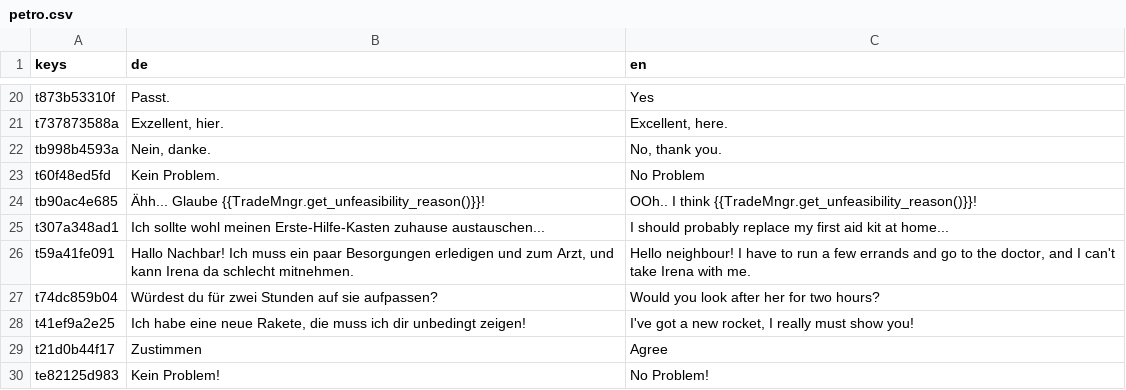
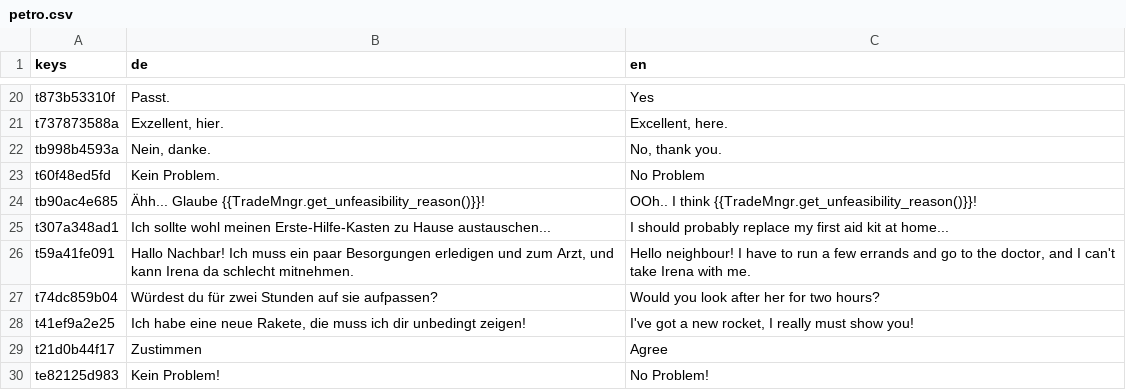
Before and after one commit to Spexify/emergenCity, a CSV file: godot/res/translations/dialogues/petro.csv, drawn as a sheet; only a part is shown, gaps mark what is left out.

```diff
--- a/godot/res/translations/dialogues/petro.csv
+++ b/godot/res/translations/dialogues/petro.csv
@@ -24,3 +24,3 @@ t60f48ed5fd,Kein Problem.,No Problem
 tb90ac4e685,Ähh... Glaube {{TradeMngr.get_unfeasibility_reason()}}!,OOh.. I think {{TradeMngr.get_unfeasibility_reason()}}!
-t307a348ad1,Ich sollte wohl meinen Erste-Hilfe-Kasten zuhause austauschen...,I should probably replace my first aid kit at home...
+t307a348ad1,Ich sollte wohl meinen Erste-Hilfe-Kasten zu Hause austauschen...,I should probably replace my first aid kit at home...
 t59a41fe091,"Hallo Nachbar! Ich muss ein paar Besorgungen erledigen und zum Arzt, und kann Irena da schlecht mitnehmen.","Hello neighbour! I have to run a few errands and go to the doctor, and I can't take Irena with me."
```
Also changed, not shown: godot/res/translations/dialogues/irena.csv, 42 other files.
